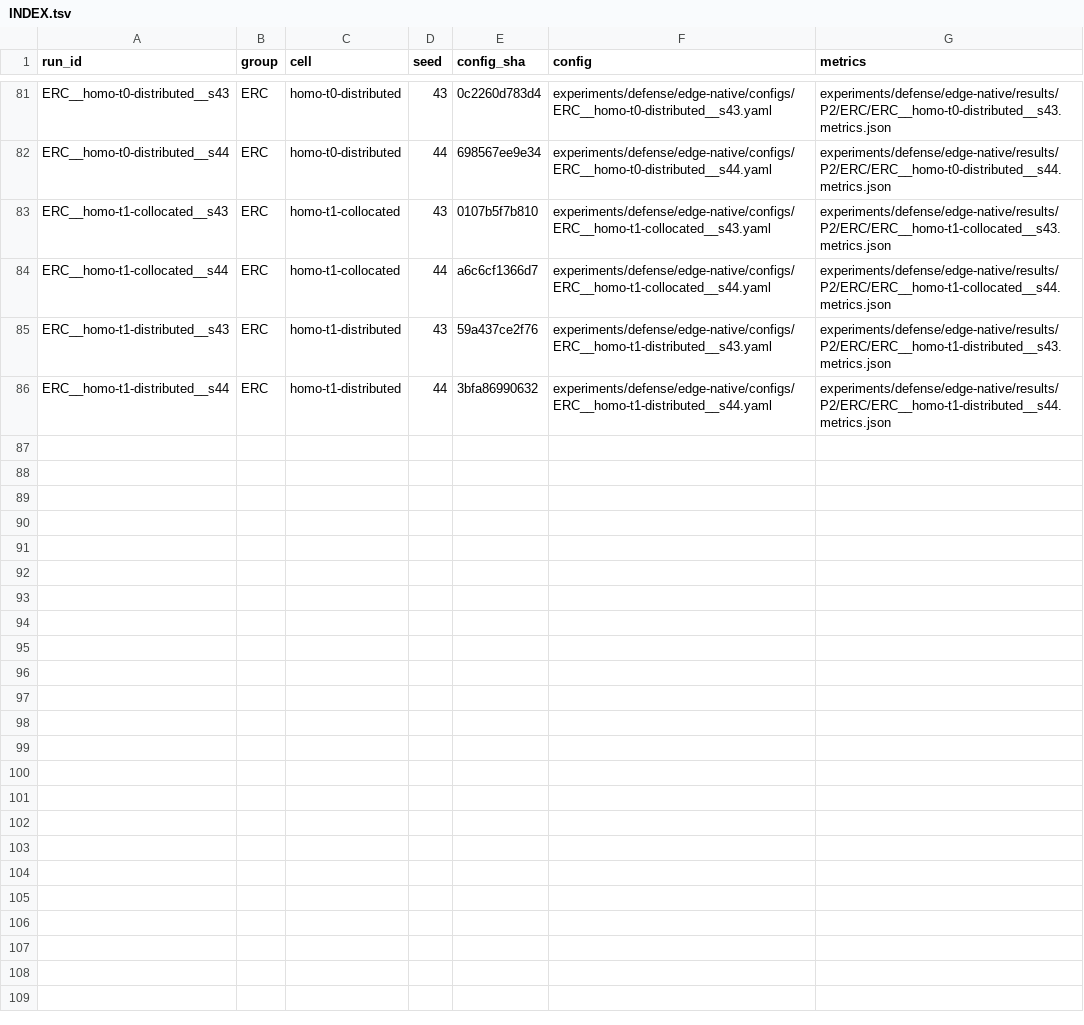
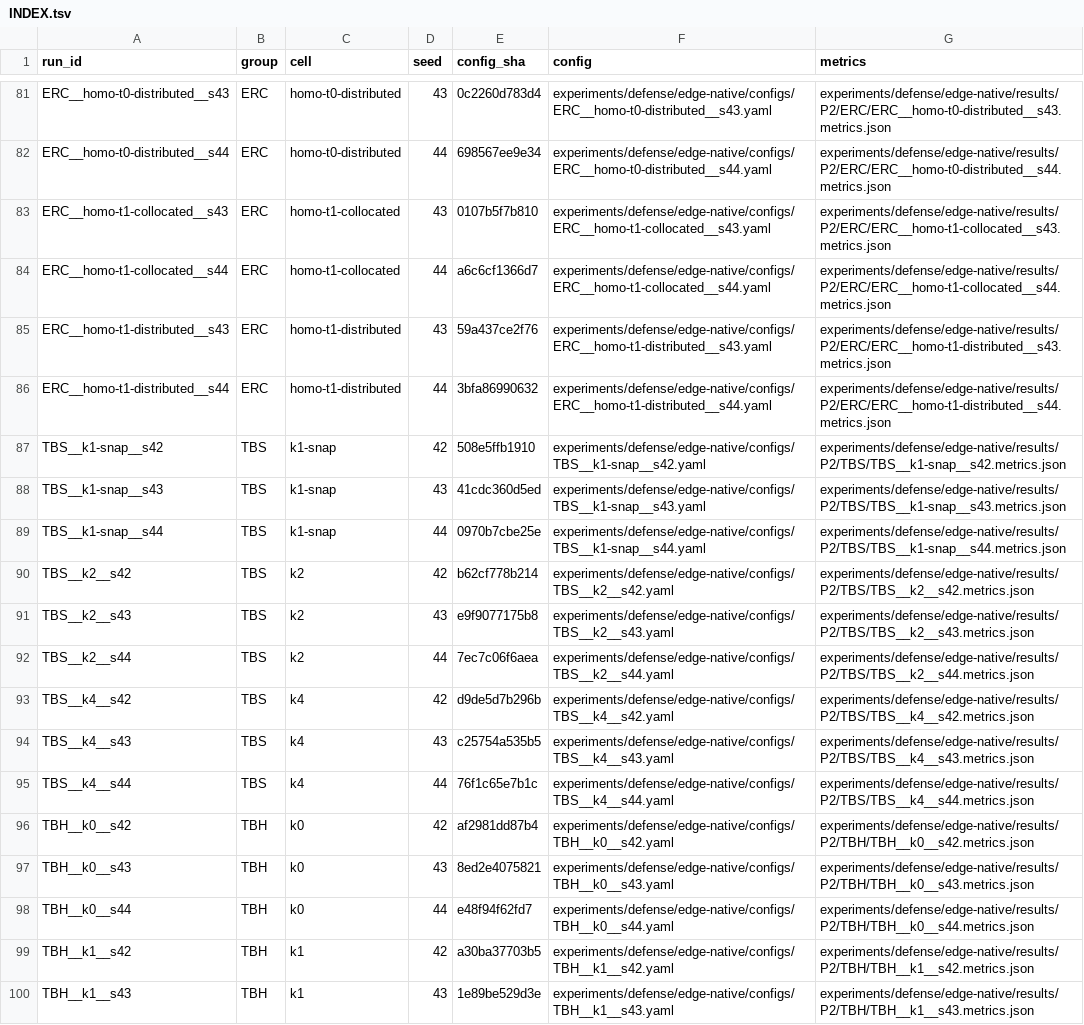
Before and after one commit to Huangru-114/tf-dpfl, a TSV file: experiments/defense/edge-native/configs/INDEX.tsv, drawn as a sheet; only a part is shown, gaps mark what is left out; the diff covers the shown part only.

```diff
--- a/experiments/defense/edge-native/configs/INDEX.tsv
+++ b/experiments/defense/edge-native/configs/INDEX.tsv
@@ -86 +86,15 @@ ERC__homo-t1-distributed__s43	ERC	homo-t1-distributed	43	59a437ce2f76	experiment
 ERC__homo-t1-distributed__s44	ERC	homo-t1-distributed	44	3bfa86990632	experiments/defense/edge-native/configs/ERC__homo-t1-distributed__s44.yaml	experiments/defense/edge-native/results/P2/ERC/ERC__homo-t1-distributed__s44.metrics.json
+TBS__k1-snap__s42	TBS	k1-snap	42	508e5ffb1910	experiments/defense/edge-native/configs/TBS__k1-snap__s42.yaml	experiments/defense/edge-native/results/P2/TBS/TBS__k1-snap__s42.metrics.json
+TBS__k1-snap__s43	TBS	k1-snap	43	41cdc360d5ed	experiments/defense/edge-native/configs/TBS__k1-snap__s43.yaml	experiments/defense/edge-native/results/P2/TBS/TBS__k1-snap__s43.metrics.json
+TBS__k1-snap__s44	TBS	k1-snap	44	0970b7cbe25e	experiments/defense/edge-native/configs/TBS__k1-snap__s44.yaml	experiments/defense/edge-native/results/P2/TBS/TBS__k1-snap__s44.metrics.json
+TBS__k2__s42	TBS	k2	42	b62cf778b214	experiments/defense/edge-native/configs/TBS__k2__s42.yaml	experiments/defense/edge-native/results/P2/TBS/TBS__k2__s42.metrics.json
+TBS__k2__s43	TBS	k2	43	e9f9077175b8	experiments/defense/edge-native/configs/TBS__k2__s43.yaml	experiments/defense/edge-native/results/P2/TBS/TBS__k2__s43.metrics.json
+TBS__k2__s44	TBS	k2	44	7ec7c06f6aea	experiments/defense/edge-native/configs/TBS__k2__s44.yaml	experiments/defense/edge-native/results/P2/TBS/TBS__k2__s44.metrics.json
+TBS__k4__s42	TBS	k4	42	d9de5d7b296b	experiments/defense/edge-native/configs/TBS__k4__s42.yaml	experiments/defense/edge-native/results/P2/TBS/TBS__k4__s42.metrics.json
+TBS__k4__s43	TBS	k4	43	c25754a535b5	experiments/defense/edge-native/configs/TBS__k4__s43.yaml	experiments/defense/edge-native/results/P2/TBS/TBS__k4__s43.metrics.json
+TBS__k4__s44	TBS	k4	44	76f1c65e7b1c	experiments/defense/edge-native/configs/TBS__k4__s44.yaml	experiments/defense/edge-native/results/P2/TBS/TBS__k4__s44.metrics.json
+TBH__k0__s42	TBH	k0	42	af2981dd87b4	experiments/defense/edge-native/configs/TBH__k0__s42.yaml	experiments/defense/edge-native/results/P2/TBH/TBH__k0__s42.metrics.json
+TBH__k0__s43	TBH	k0	43	8ed2e4075821	experiments/defense/edge-native/configs/TBH__k0__s43.yaml	experiments/defense/edge-native/results/P2/TBH/TBH__k0__s43.metrics.json
+TBH__k0__s44	TBH	k0	44	e48f94f62fd7	experiments/defense/edge-native/configs/TBH__k0__s44.yaml	experiments/defense/edge-native/results/P2/TBH/TBH__k0__s44.metrics.json
+TBH__k1__s42	TBH	k1	42	a30ba37703b5	experiments/defense/edge-native/configs/TBH__k1__s42.yaml	experiments/defense/edge-native/results/P2/TBH/TBH__k1__s42.metrics.json
+TBH__k1__s43	TBH	k1	43	1e89be529d3e	experiments/defense/edge-native/configs/TBH__k1__s43.yaml	experiments/defense/edge-native/results/P2/TBH/TBH__k1__s43.metrics.json
```
Also changed, not shown: 13 added rows elsewhere in this file, 29 other files.
